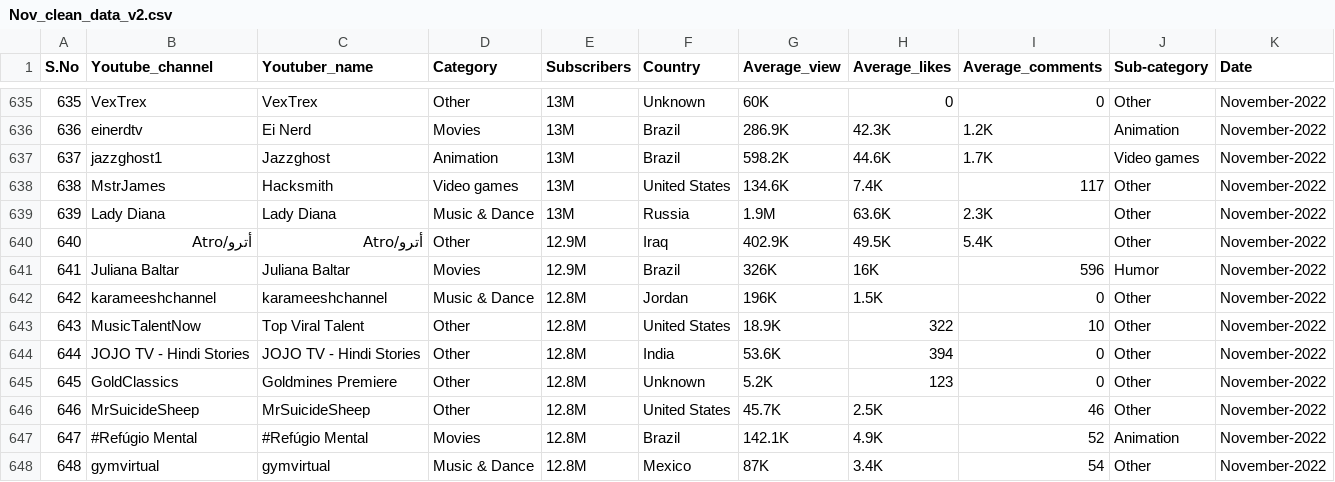
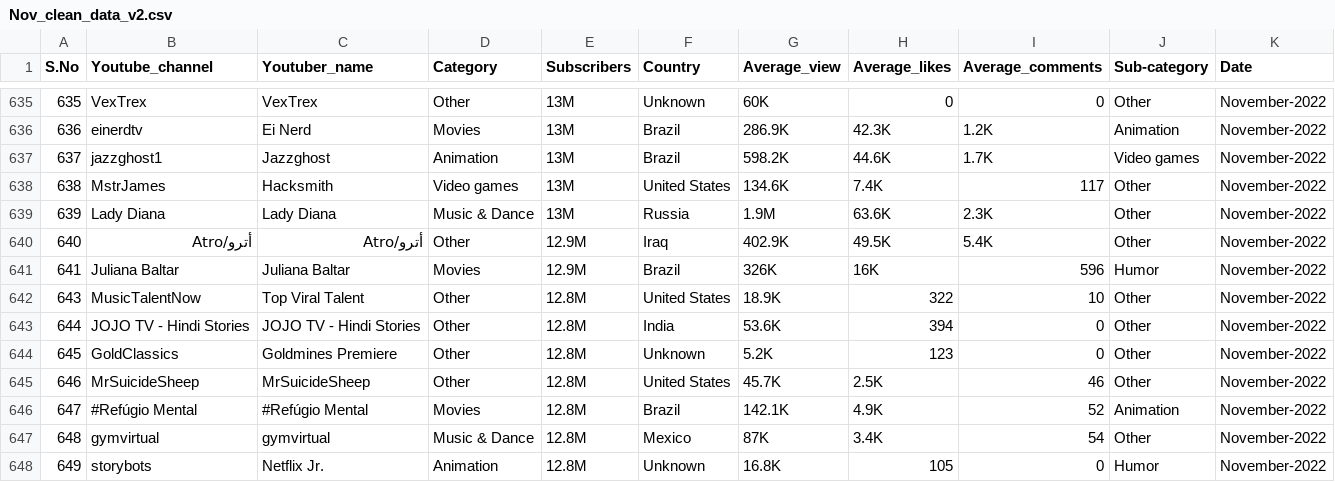
Before and after one commit to AmitaGarad/Project-3-Group-7, a CSV file: Resources/Nov_clean_data_v2.csv, drawn as a sheet; only a part is shown, gaps mark what is left out; the shorter side is filled out with more unchanged rows.

```diff
--- a/Resources/Nov_clean_data_v2.csv
+++ b/Resources/Nov_clean_data_v2.csv
@@ -641,3 +641,2 @@ S.No,Youtube_channel,Youtuber_name,Category,Subscribers,Country,Average_view,Ave
 641,Juliana Baltar,Juliana Baltar,Movies,12.9M,Brazil,326K,16K,596,Humor,November-2022
-642,karameeshchannel,karameeshchannel,Music & Dance,12.8M,Jordan,196K,1.5K,0,Other,November-2022
 643,MusicTalentNow,Top Viral Talent,Other,12.8M,United States,18.9K,322,10,Other,November-2022
```
Also changed, not shown: Resources/Dec_clean_data_v2.csv, Resources/Sept_clean_data_v2.csv, 6 other files.
